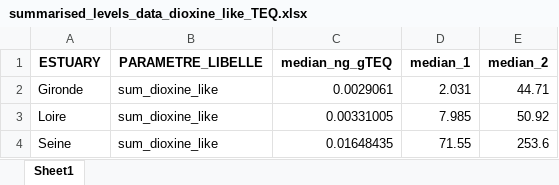
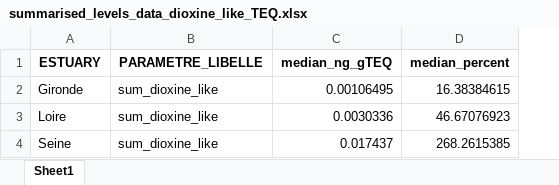
Before and after one commit to FlorenceMounier/esteem.overview, an Excel workbook: inst/results/data_contam/dioxine_like/summarised_levels_data_dioxine_like_TEQ.xlsx, sheet Sheet1, drawn as a sheet; values as stored, in another font and other column widths than the file's, no borders; removed rows and columns are numbered as before the commit, all else as after; the diff names each change by its address in the sheet, - before the commit and + after, or states it on an @@ line.

Commit message:
chore: contamination, delete segmented models, replace by spearman's tests => dioxins

```diff
--- a/inst/results/data_contam/dioxine_like/summarised_levels_data_dioxine_like_TEQ.xlsx (sheet Sheet1)
+++ b/inst/results/data_contam/dioxine_like/summarised_levels_data_dioxine_like_TEQ.xlsx (sheet Sheet1)
-column D (median_1), rows 2-4: 2.031 | 7.985 | 71.55
-column E (median_2), rows 2-4: 44.71 | 50.92 | 253.6
+column D (median_percent), rows 2-4: 16.38384615 | 46.67076923 | 268.2615385
-C2 (median_ng_gTEQ): 0.0029061
+C2 (median_ng_gTEQ): 0.00106495
-C3 (median_ng_gTEQ): 0.00331005
+C3 (median_ng_gTEQ): 0.0030336
-C4 (median_ng_gTEQ): 0.01648435
+C4 (median_ng_gTEQ): 0.017437
```
Also changed, not shown: 9 other files.
